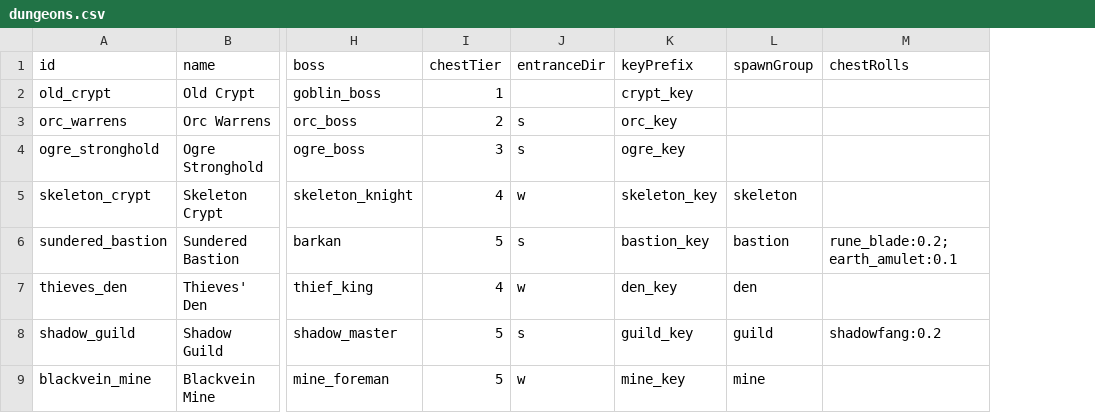
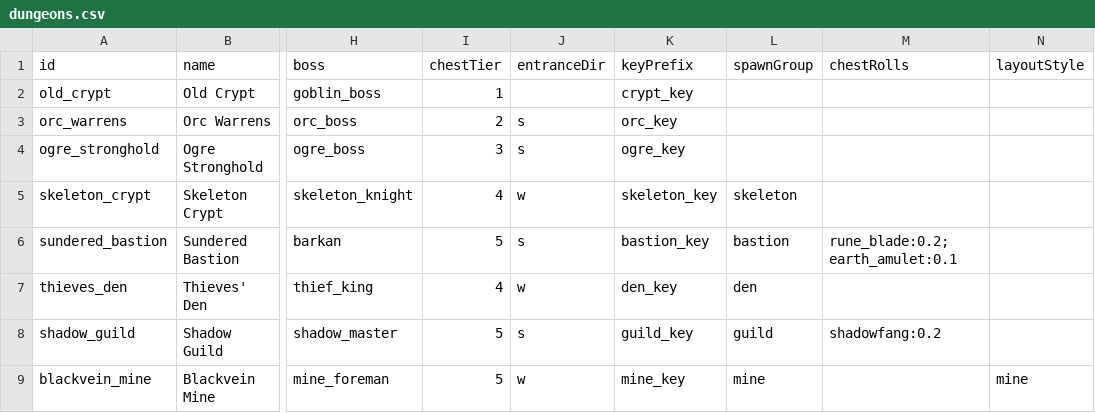
Before and after one commit to Julian-adv/OpenMMO, a CSV file: data-src/dungeons.csv, drawn as a sheet; only a part is shown, gaps mark what is left out; the diff names each change by its address in the sheet, - before the commit and + after, or states it on an @@ line.

```diff
--- a/data-src/dungeons.csv
+++ b/data-src/dungeons.csv
+column N (layoutStyle), row 9: mine
```
Also changed, not shown: 7 other files.
